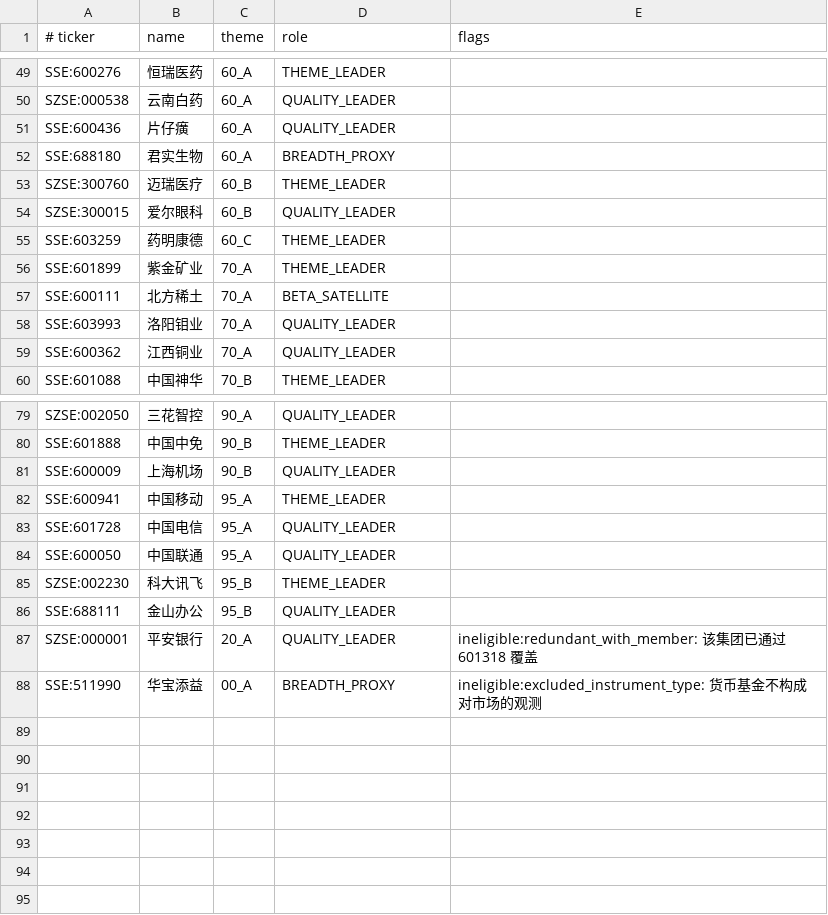
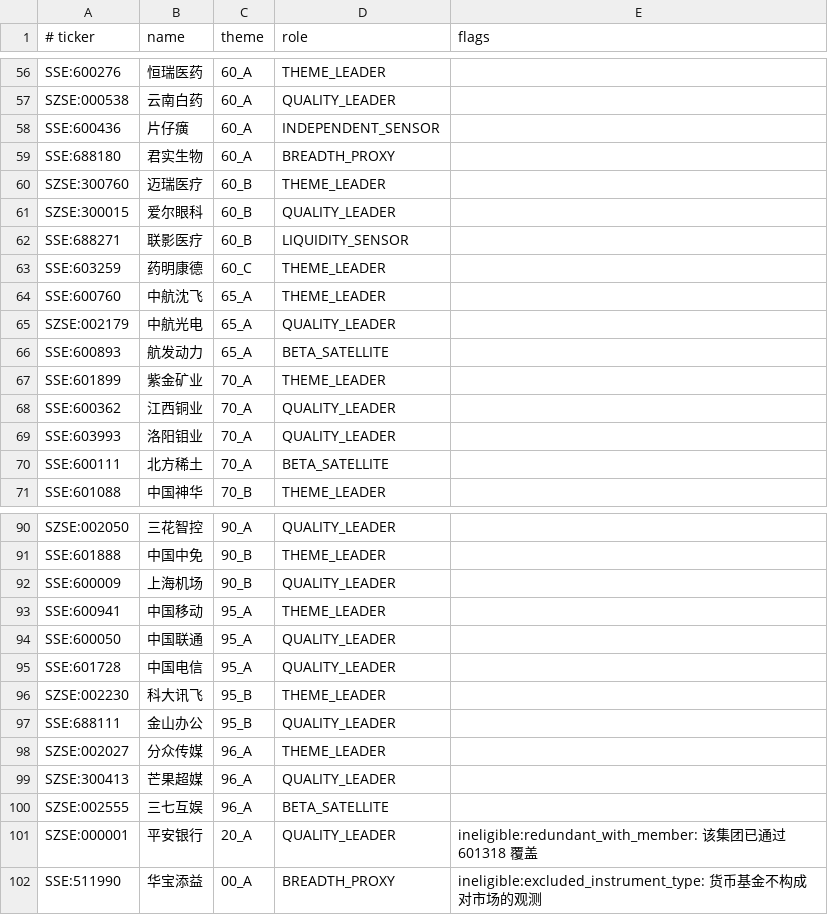
Before and after one commit to bitpunklabs/ticker-universe-builder, a TSV file: examples/seeds/cn.tsv, drawn as a sheet; only a part is shown, gaps mark what is left out; the diff covers the shown part only.

```diff
--- a/examples/seeds/cn.tsv
+++ b/examples/seeds/cn.tsv
@@ -51 +58 @@ SZSE:000538	云南白药	60_A	QUALITY_LEADER
-SSE:600436	片仔癀	60_A	QUALITY_LEADER	
+SSE:600436	片仔癀	60_A	INDEPENDENT_SENSOR
@@ -54,0 +62 @@ SZSE:300015	爱尔眼科	60_B	QUALITY_LEADER
+SSE:688271	联影医疗	60_B	LIQUIDITY_SENSOR
@@ -55,0 +64,3 @@ SSE:603259	药明康德	60_C	THEME_LEADER
+SSE:600760	中航沈飞	65_A	THEME_LEADER
+SZSE:002179	中航光电	65_A	QUALITY_LEADER
+SSE:600893	航发动力	65_A	BETA_SATELLITE
@@ -56,0 +68,2 @@ SSE:601899	紫金矿业	70_A	THEME_LEADER
+SSE:600362	江西铜业	70_A	QUALITY_LEADER
+SSE:603993	洛阳钼业	70_A	QUALITY_LEADER
@@ -58,2 +70,0 @@ SSE:600111	北方稀土	70_A	BETA_SATELLITE
-SSE:603993	洛阳钼业	70_A	QUALITY_LEADER	
-SSE:600362	江西铜业	70_A	QUALITY_LEADER	
@@ -82,0 +94 @@ SSE:600941	中国移动	95_A	THEME_LEADER
+SSE:600050	中国联通	95_A	QUALITY_LEADER
@@ -84 +95,0 @@ SSE:601728	中国电信	95_A	QUALITY_LEADER
-SSE:600050	中国联通	95_A	QUALITY_LEADER	
@@ -87 +98,4 @@ SSE:688111	金山办公	95_B	QUALITY_LEADER
+SZSE:002027	分众传媒	96_A	THEME_LEADER
+SZSE:300413	芒果超媒	96_A	QUALITY_LEADER
+SZSE:002555	三七互娱	96_A	BETA_SATELLITE
 SZSE:000001	平安银行	20_A	QUALITY_LEADER	ineligible:redundant_with_member: 该集团已通过 601318 覆盖
```
Also changed, not shown: 9 added rows, 2 removed rows and 15 moved rows elsewhere in this file, examples/seeds/us.tsv, 22 other files.
